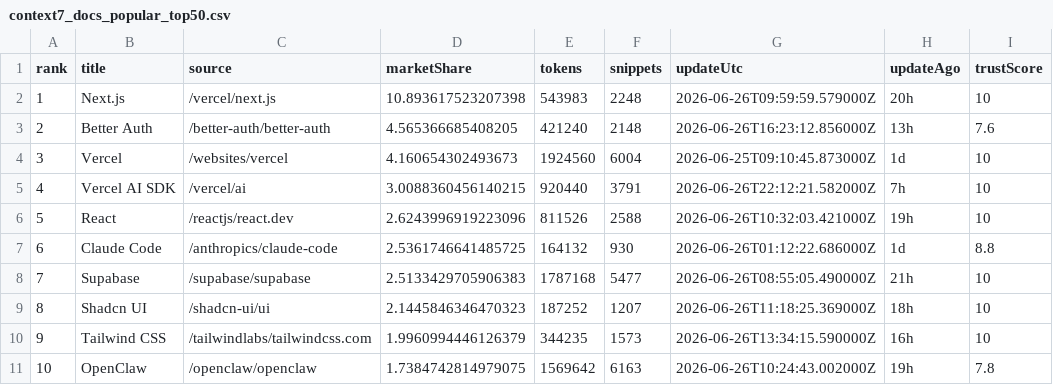
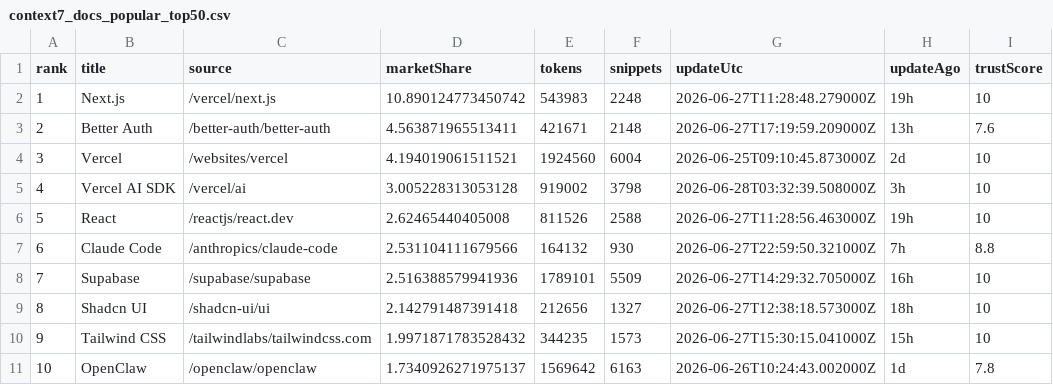
Before and after one commit to LouisLau-art/multi-agent-skills-catalog, a CSV file: docs/data/context7_docs_popular_top50.csv, drawn as a sheet; only a part is shown; the diff covers the shown part only; the diff names each change by its address in the sheet, - before the commit and + after, or states it on an @@ line.

```diff
--- a/docs/data/context7_docs_popular_top50.csv
+++ b/docs/data/context7_docs_popular_top50.csv
-D2 (marketShare): 10.893617523207398
+D2 (marketShare): 10.890124773450742
-G2 (updateUtc): 2026-06-26T09:59:59.579000Z
+G2 (updateUtc): 2026-06-27T11:28:48.279000Z
-H2 (updateAgo): 20h
+H2 (updateAgo): 19h
-D3 (marketShare): 4.565366685408205
+D3 (marketShare): 4.563871965513411
-E3 (tokens): 421240
+E3 (tokens): 421671
-G3 (updateUtc): 2026-06-26T16:23:12.856000Z
+G3 (updateUtc): 2026-06-27T17:19:59.209000Z
-D4 (marketShare): 4.160654302493673
+D4 (marketShare): 4.194019061511521
-H4 (updateAgo): 1d
+H4 (updateAgo): 2d
-D5 (marketShare): 3.0088360456140215
+D5 (marketShare): 3.005228313053128
-E5 (tokens): 920440
+E5 (tokens): 919002
-F5 (snippets): 3791
+F5 (snippets): 3798
-G5 (updateUtc): 2026-06-26T22:12:21.582000Z
+G5 (updateUtc): 2026-06-28T03:32:39.508000Z
-H5 (updateAgo): 7h
+H5 (updateAgo): 3h
-D6 (marketShare): 2.6243996919223096
+D6 (marketShare): 2.62465440405008
-G6 (updateUtc): 2026-06-26T10:32:03.421000Z
+G6 (updateUtc): 2026-06-27T11:28:56.463000Z
-D7 (marketShare): 2.5361746641485725
+D7 (marketShare): 2.531104111679566
-G7 (updateUtc): 2026-06-26T01:12:22.686000Z
+G7 (updateUtc): 2026-06-27T22:59:50.321000Z
-H7 (updateAgo): 1d
+H7 (updateAgo): 7h
-D8 (marketShare): 2.5133429705906383
+D8 (marketShare): 2.516388579941936
-E8 (tokens): 1787168
+E8 (tokens): 1789101
-F8 (snippets): 5477
+F8 (snippets): 5509
-G8 (updateUtc): 2026-06-26T08:55:05.490000Z
+G8 (updateUtc): 2026-06-27T14:29:32.705000Z
-H8 (updateAgo): 21h
+H8 (updateAgo): 16h
-D9 (marketShare): 2.1445846346470323
+D9 (marketShare): 2.142791487391418
-E9 (tokens): 187252
+E9 (tokens): 212656
-F9 (snippets): 1207
+F9 (snippets): 1327
-G9 (updateUtc): 2026-06-26T11:18:25.369000Z
+G9 (updateUtc): 2026-06-27T12:38:18.573000Z
-D10 (marketShare): 1.9960994446126379
+D10 (marketShare): 1.9971871783528432
-G10 (updateUtc): 2026-06-26T13:34:15.590000Z
+G10 (updateUtc): 2026-06-27T15:30:15.041000Z
-H10 (updateAgo): 16h
+H10 (updateAgo): 15h
-D11 (marketShare): 1.7384742814979075
+D11 (marketShare): 1.7340926271975137
-H11 (updateAgo): 19h
+H11 (updateAgo): 1d
```
Also changed, not shown: 122 edited cells elsewhere in this file, docs/data/skills_sh_all_time_top2000.csv, 5 other files.
